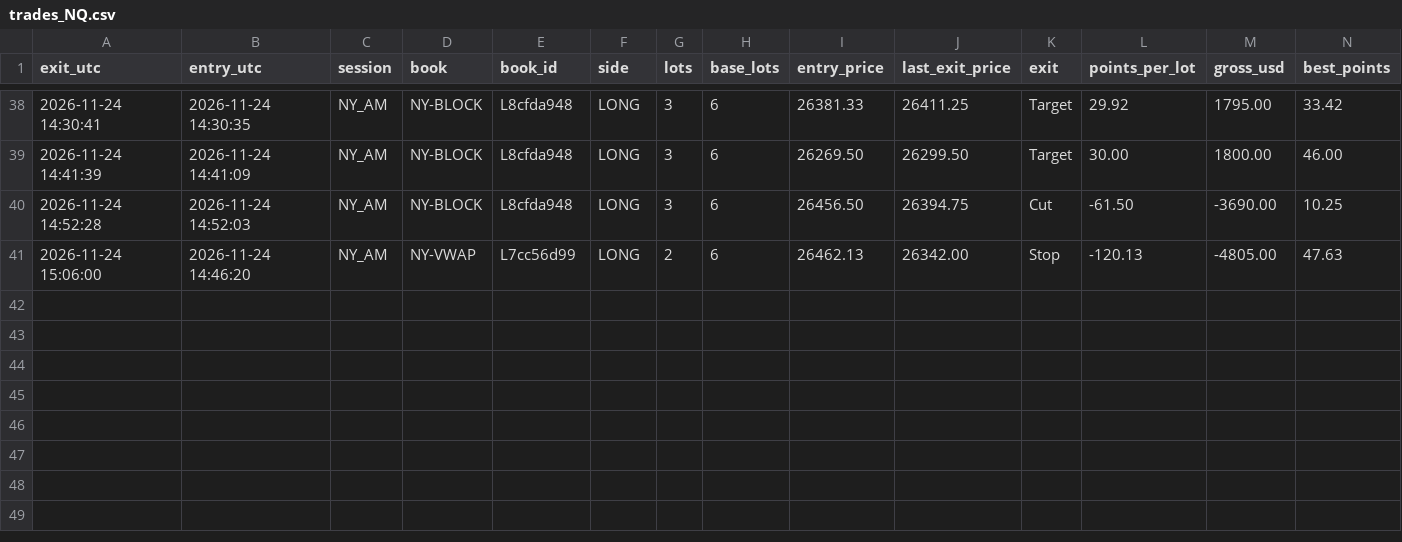
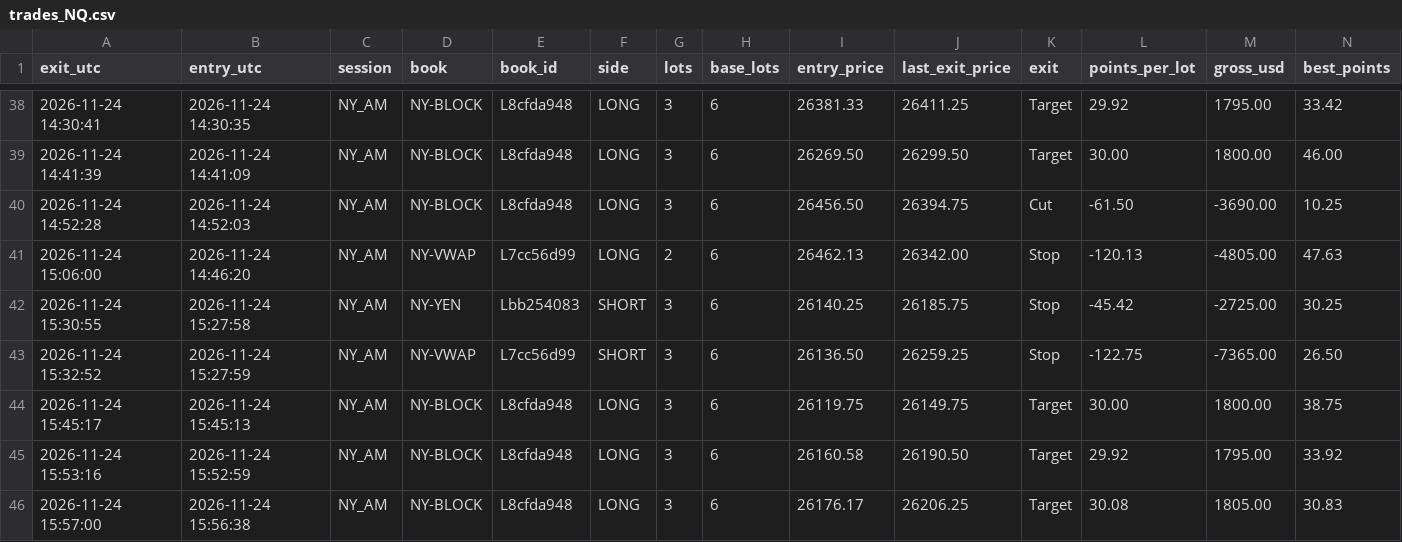
Before and after one commit to joshuamiller-glitch/d8-trades, a CSV file: trades_NQ.csv, drawn as a sheet; only a part is shown, gaps mark what is left out; rows hold the shown columns only; the diff names each change by its address in the sheet, - before the commit and + after, or states it on an @@ line.

Commit message:
trades update

```diff
--- a/trades_NQ.csv
+++ b/trades_NQ.csv
+row 42: 2026-11-24 15:30:55 | 2026-11-24 15:27:58 | NY_AM | NY-YEN | Lbb254083 | SHORT | 3 | 6 | 26140.25 | 26185.75 | Stop | -45.42 | -2725.00 | 30.25
+row 43: 2026-11-24 15:32:52 | 2026-11-24 15:27:59 | NY_AM | NY-VWAP | L7cc56d99 | SHORT | 3 | 6 | 26136.50 | 26259.25 | Stop | -122.75 | -7365.00 | 26.50
+row 44: 2026-11-24 15:45:17 | 2026-11-24 15:45:13 | NY_AM | NY-BLOCK | L8cfda948 | LONG | 3 | 6 | 26119.75 | 26149.75 | Target | 30.00 | 1800.00 | 38.75
+row 45: 2026-11-24 15:53:16 | 2026-11-24 15:52:59 | NY_AM | NY-BLOCK | L8cfda948 | LONG | 3 | 6 | 26160.58 | 26190.50 | Target | 29.92 | 1795.00 | 33.92
+row 46: 2026-11-24 15:57:00 | 2026-11-24 15:56:38 | NY_AM | NY-BLOCK | L8cfda948 | LONG | 3 | 6 | 26176.17 | 26206.25 | Target | 30.08 | 1805.00 | 30.83
```
